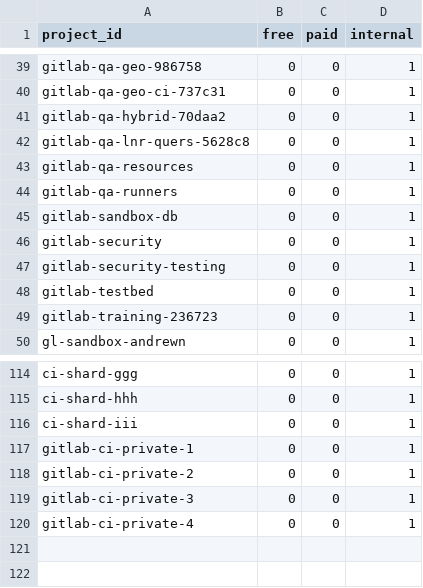
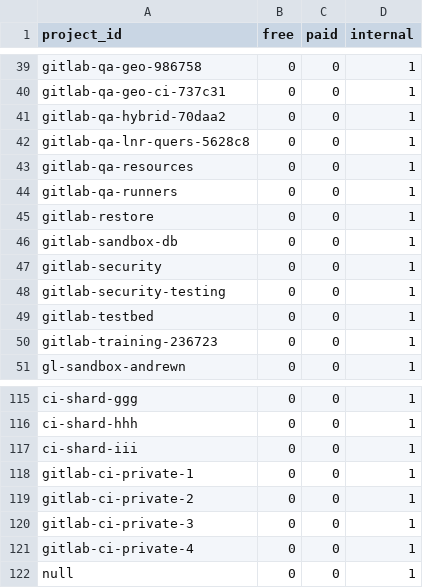
Before and after one commit to tnmy44/gitlab-analytics, a CSV file: transform/snowflake-dbt/data/gcp_billing_project_pl_mapping.csv, drawn as a sheet; only a part is shown, gaps mark what is left out.

Commit message:
added null handle for gcp project id and static project_pl mapping

```diff
--- a/transform/snowflake-dbt/data/gcp_billing_project_pl_mapping.csv
+++ b/transform/snowflake-dbt/data/gcp_billing_project_pl_mapping.csv
@@ -44,2 +44,3 @@ gitlab-qa-resources,0,0,1
 gitlab-qa-runners,0,0,1
+gitlab-restore,0,0,1
 gitlab-sandbox-db,0,0,1
@@ -120 +121,2 @@ gitlab-ci-private-3,0,0,1
 gitlab-ci-private-4,0,0,1
+null,0,0,1
```
Also changed, not shown: 1 other file.
